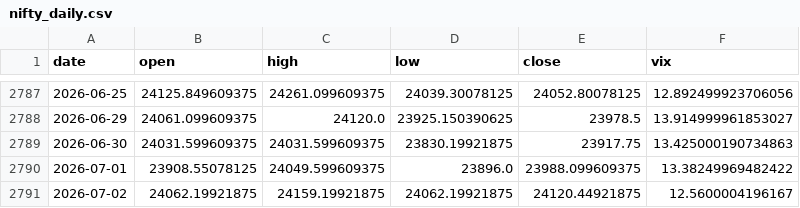
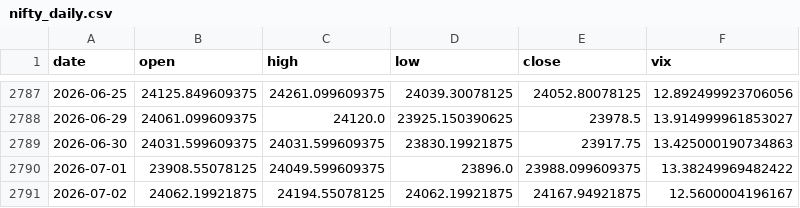
Before and after one commit to pravindev666/Caleb-Nifty-Regime-Engine, a CSV file: data/nifty_daily.csv, drawn as a sheet; only a part is shown, gaps mark what is left out.

```diff
--- a/data/nifty_daily.csv
+++ b/data/nifty_daily.csv
@@ -2790,2 +2790,2 @@ date,open,high,low,close,vix
 2026-07-01,23908.55078125,24049.599609375,23896.0,23988.099609375,13.38249969482422
-2026-07-02,24062.19921875,24159.19921875,24062.19921875,24120.44921875,12.5600004196167
+2026-07-02,24062.19921875,24194.55078125,24062.19921875,24167.94921875,12.5600004196167
```
Also changed, not shown: 2 other files.
